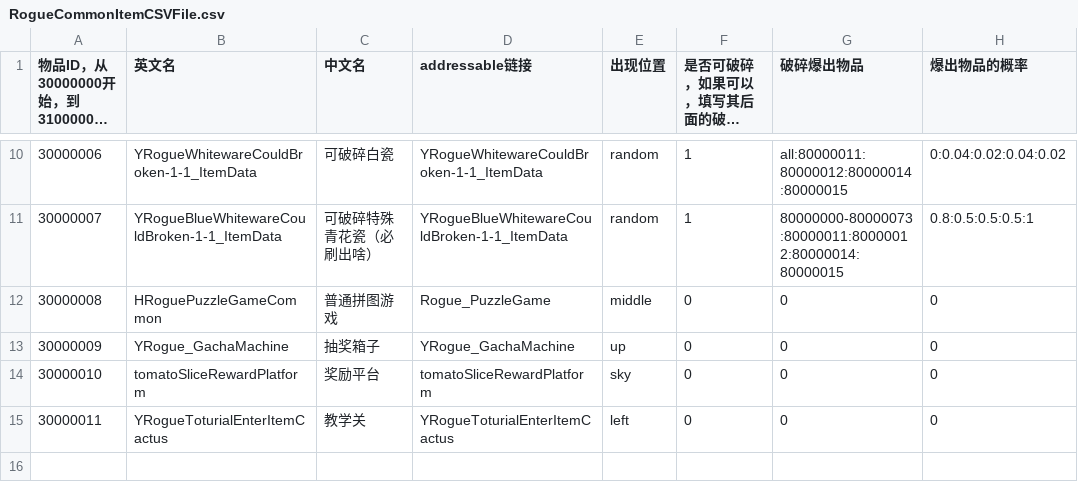
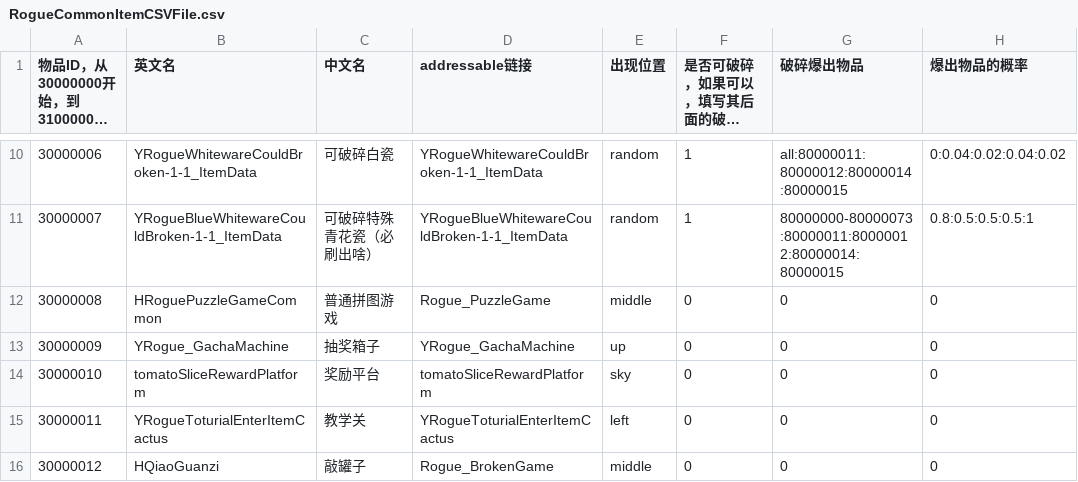
Before and after one commit to YYHHOrganization/GameDemo2024, a CSV file: Assets/Designer/Designer_Tool/CSV2CS/Document/RogueCommonItemCSVFile.csv, drawn as a sheet; only a part is shown, gaps mark what is left out; long unchanged cells end in …; the diff names each change by its address in the sheet, - before the commit and + after, or states it on an @@ line.

```diff
--- a/Assets/Designer/Designer_Tool/CSV2CS/Document/RogueCommonItemCSVFile.csv
+++ b/Assets/Designer/Designer_Tool/CSV2CS/Document/RogueCommonItemCSVFile.csv
+row 16: 30000012 | HQiaoGuanzi | 敲罐子 | Rogue_BrokenGame | middle | 0 | 0 | 0
```
Also changed, not shown: Assets/Designer/CsvTable/MessageBox/MessageCommonCSVFile.csv, Assets/Designer/Designer_Tool/CSV2CS/Document/ChallengeRoomCSVFile.csv, 21 other files.
